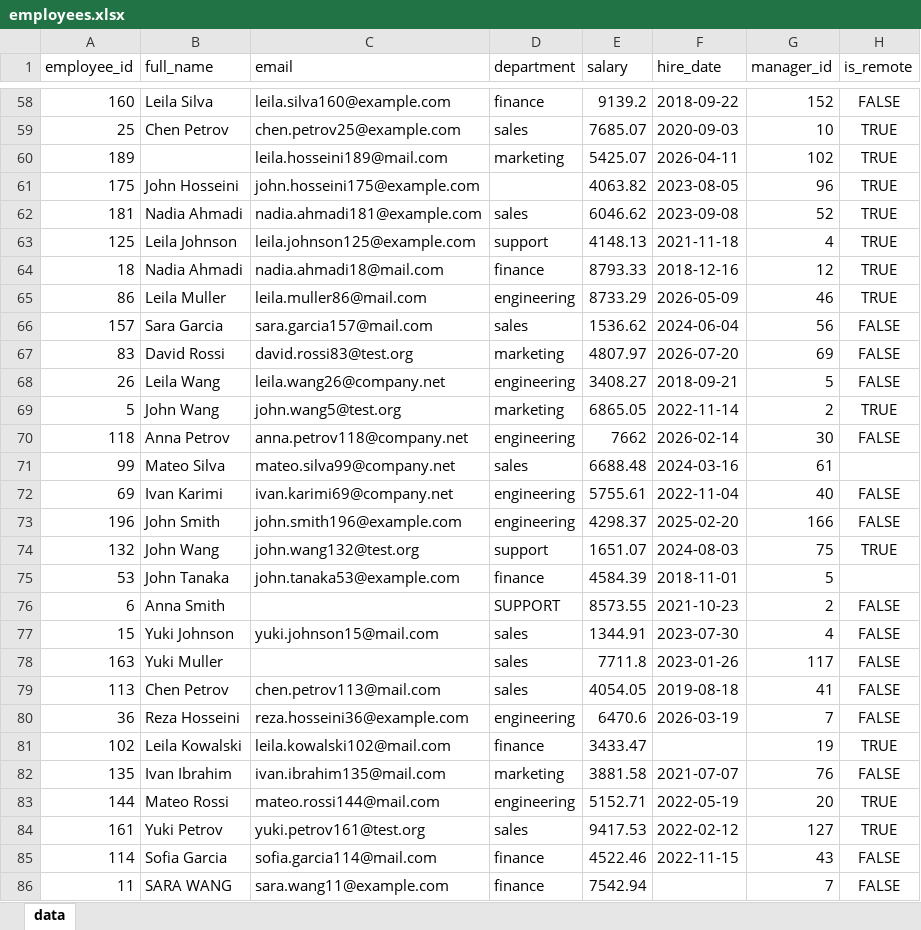
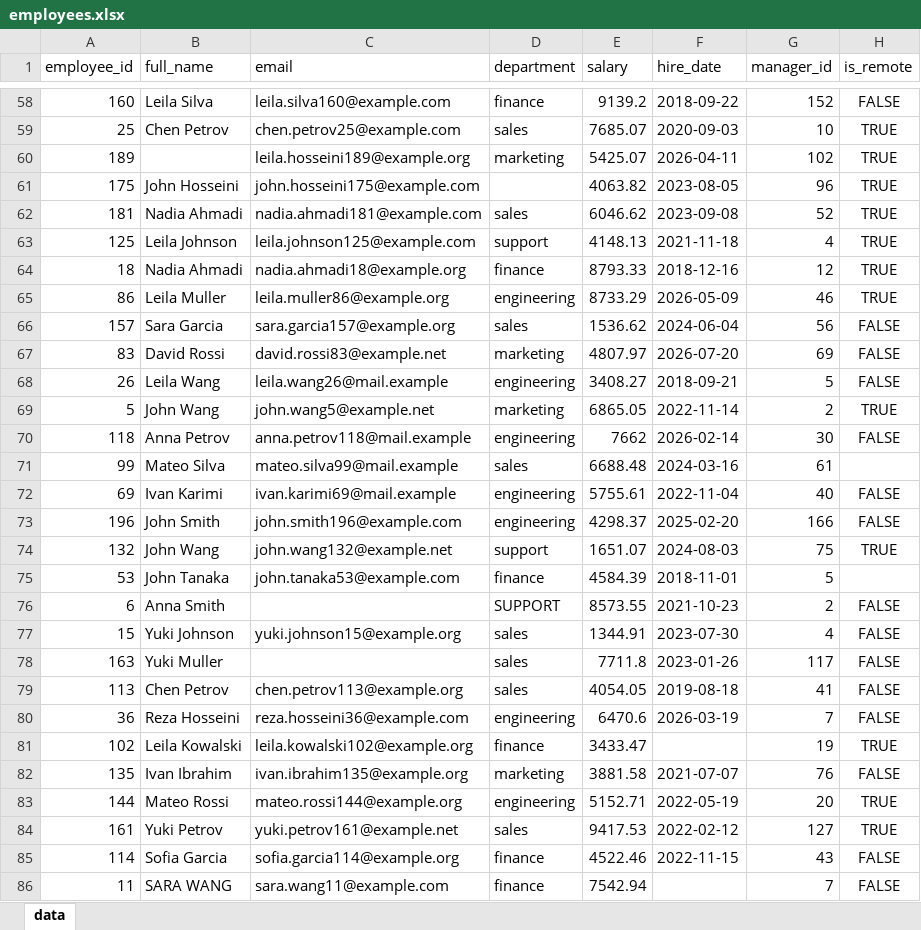
Before and after one commit to mojtaba-py-code/universal-data-toolkit, an Excel workbook: sample_data/employees.xlsx, sheet data, drawn as a sheet; only a part is shown, gaps mark what is left out; values as stored, in another font and other column widths than the file's, no borders; the diff covers the shown part only; the diff names each change by its address in the sheet, - before the commit and + after, or states it on an @@ line.

```diff
--- a/sample_data/employees.xlsx (sheet data)
+++ b/sample_data/employees.xlsx (sheet data)
-C60 (email): leila.hosseini189@mail.com
+C60 (email): leila.hosseini189@example.org
-C64 (email): nadia.ahmadi18@mail.com
+C64 (email): nadia.ahmadi18@example.org
-C65 (email): leila.muller86@mail.com
+C65 (email): leila.muller86@example.org
-C66 (email): sara.garcia157@mail.com
+C66 (email): sara.garcia157@example.org
-C67 (email): david.rossi83@test.org
+C67 (email): david.rossi83@example.net
-C68 (email): leila.wang26@company.net
+C68 (email): leila.wang26@mail.example
-C69 (email): john.wang5@test.org
+C69 (email): john.wang5@example.net
-C70 (email): anna.petrov118@company.net
+C70 (email): anna.petrov118@mail.example
-C71 (email): mateo.silva99@company.net
+C71 (email): mateo.silva99@mail.example
-C72 (email): ivan.karimi69@company.net
+C72 (email): ivan.karimi69@mail.example
-C74 (email): john.wang132@test.org
+C74 (email): john.wang132@example.net
-C77 (email): yuki.johnson15@mail.com
+C77 (email): yuki.johnson15@example.org
-C79 (email): chen.petrov113@mail.com
+C79 (email): chen.petrov113@example.org
-C81 (email): leila.kowalski102@mail.com
+C81 (email): leila.kowalski102@example.org
-C82 (email): ivan.ibrahim135@mail.com
+C82 (email): ivan.ibrahim135@example.org
-C83 (email): mateo.rossi144@mail.com
+C83 (email): mateo.rossi144@example.org
-C84 (email): yuki.petrov161@test.org
+C84 (email): yuki.petrov161@example.net
-C85 (email): sofia.garcia114@mail.com
+C85 (email): sofia.garcia114@example.org
```
Also changed, not shown: 124 edited cells elsewhere in this sheet, 8 other files.
